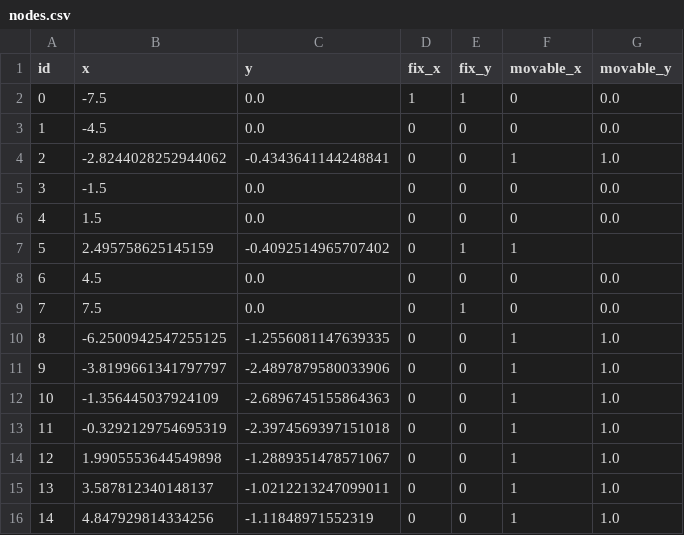
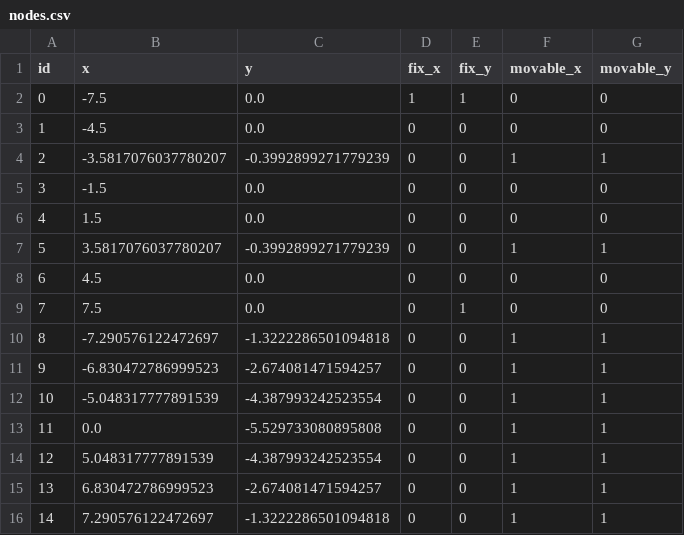
Before and after one commit to ZechariahWang/MTE-119-Project, a CSV file: bridge/inverted/4/8/0/nodes.csv, drawn as a sheet.

```diff
--- a/bridge/inverted/4/8/0/nodes.csv
+++ b/bridge/inverted/4/8/0/nodes.csv
@@ -1,16 +1,16 @@
 id,x,y,fix_x,fix_y,movable_x,movable_y
-0,-7.5,0.0,1,1,0,0.0
-1,-4.5,0.0,0,0,0,0.0
-2,-2.8244028252944062,-0.4343641144248841,0,0,1,1.0
-3,-1.5,0.0,0,0,0,0.0
-4,1.5,0.0,0,0,0,0.0
-5,2.495758625145159,-0.4092514965707402,0,1,1,
-6,4.5,0.0,0,0,0,0.0
-7,7.5,0.0,0,1,0,0.0
-8,-6.2500942547255125,-1.2556081147639335,0,0,1,1.0
-9,-3.8199661341797797,-2.4897879580033906,0,0,1,1.0
-10,-1.356445037924109,-2.6896745155864363,0,0,1,1.0
-11,-0.3292129754695319,-2.3974569397151018,0,0,1,1.0
-12,1.9905553644549898,-1.2889351478571067,0,0,1,1.0
-13,3.587812340148137,-1.0212213247099011,0,0,1,1.0
-14,4.847929814334256,-1.11848971552319,0,0,1,1.0
+0,-7.5,0.0,1,1,0,0
+1,-4.5,0.0,0,0,0,0
+2,-3.5817076037780207,-0.3992899271779239,0,0,1,1
+3,-1.5,0.0,0,0,0,0
+4,1.5,0.0,0,0,0,0
+5,3.5817076037780207,-0.3992899271779239,0,0,1,1
+6,4.5,0.0,0,0,0,0
+7,7.5,0.0,0,1,0,0
+8,-7.290576122472697,-1.3222286501094818,0,0,1,1
+9,-6.830472786999523,-2.674081471594257,0,0,1,1
+10,-5.048317777891539,-4.387993242523554,0,0,1,1
+11,0.0,-5.529733080895808,0,0,1,1
+12,5.048317777891539,-4.387993242523554,0,0,1,1
+13,6.830472786999523,-2.674081471594257,0,0,1,1
+14,7.290576122472697,-1.3222286501094818,0,0,1,1
```
Also changed, not shown: 1 other file.
